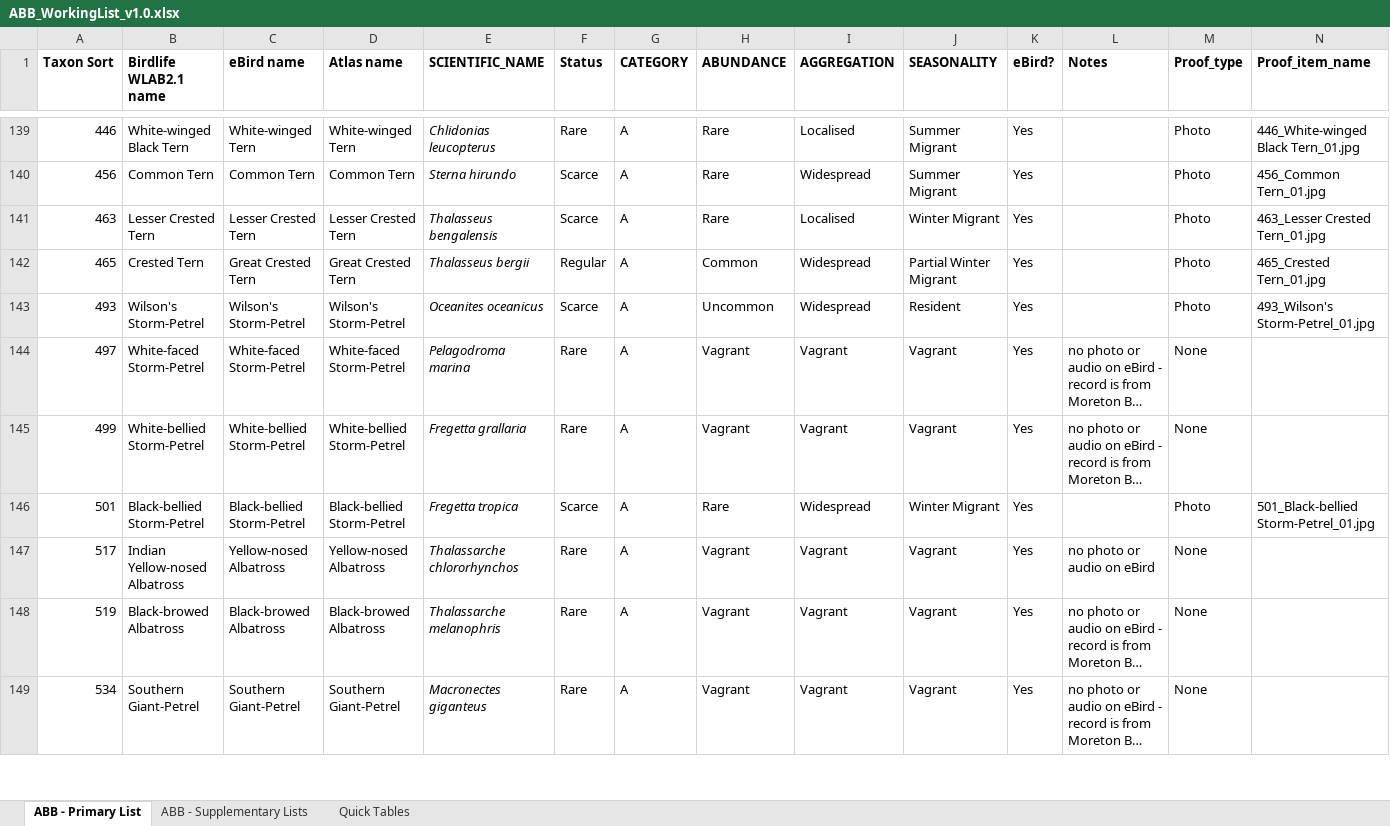
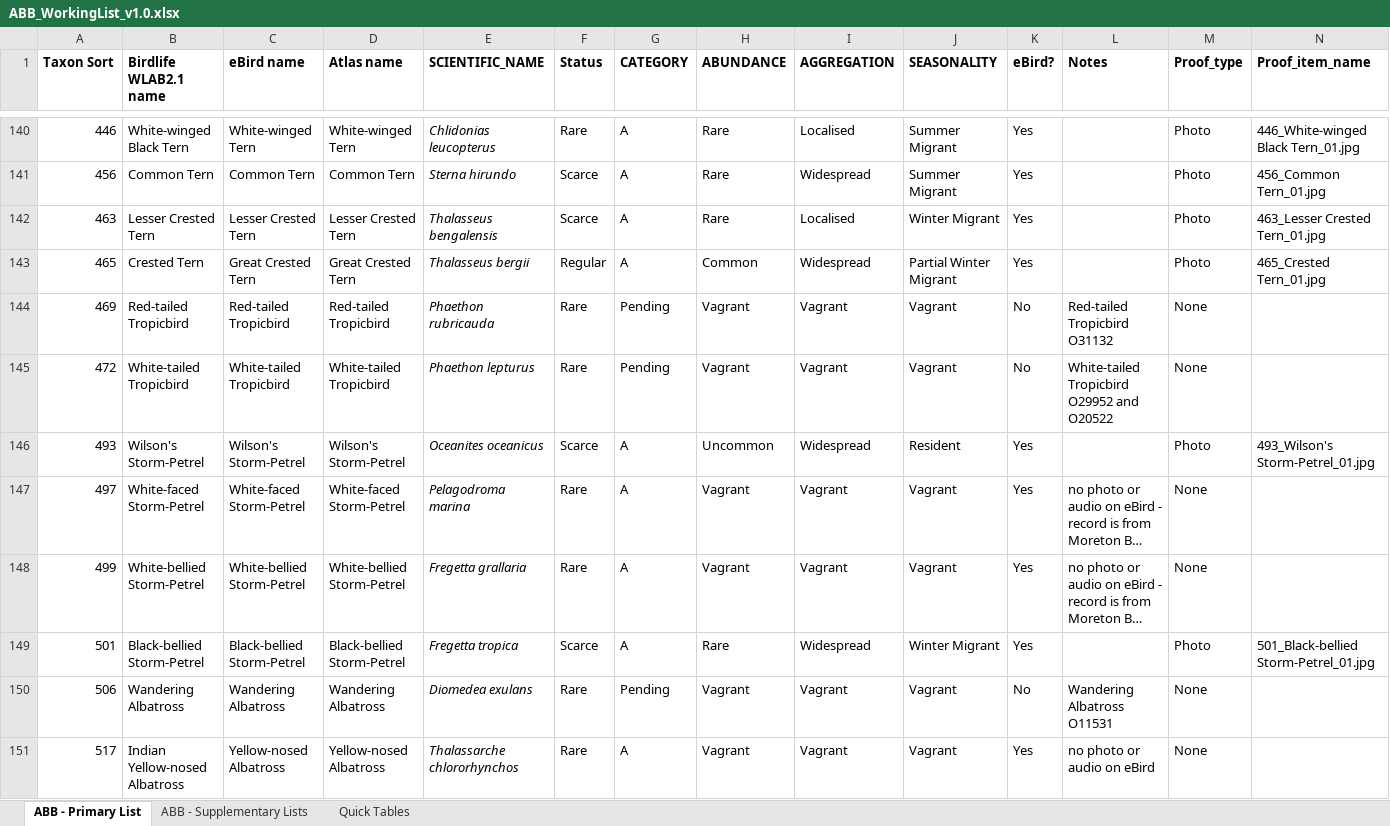
Before and after one commit to bird-team/brisbane-bird-atlas, an Excel workbook: resources/ABB_WorkingList_v1.0.xlsx, sheet ABB - Primary List, drawn as a sheet; only a part is shown, gaps mark what is left out; the shorter side is filled out with more unchanged rows; long unchanged cells end in …; values as stored, in another font and other column widths than the file's, no borders; rows hold the shown columns only; the diff covers the shown part only; the diff names each change by its address in the sheet, - before the commit and + after, or states it on an @@ line.

Commit message:
add in a bunch of QM specimens to working list - all need verification

```diff
--- a/resources/ABB_WorkingList_v1.0.xlsx (sheet ABB - Primary List)
+++ b/resources/ABB_WorkingList_v1.0.xlsx (sheet ABB - Primary List)
+row 144: 469 | Red-tailed Tropicbird | Red-tailed Tropicbird | Red-tailed Tropicbird | Phaethon rubricauda | Rare | Pending | Vagrant | Vagrant | Vagrant | No | Red-tailed Tropicbird O31132 | None
+row 145: 472 | White-tailed Tropicbird | White-tailed Tropicbird | White-tailed Tropicbird | Phaethon lepturus | Rare | Pending | Vagrant | Vagrant | Vagrant | No | White-tailed Tropicbird O29952 and O20522 | None
+row 150: 506 | Wandering Albatross | Wandering Albatross | Wandering Albatross | Diomedea exulans | Rare | Pending | Vagrant | Vagrant | Vagrant | No | Wandering Albatross O11531 | None
```
Also changed, not shown: 12 added rows and 4 edited cells elsewhere in this sheet, sheet Quick Tables.
